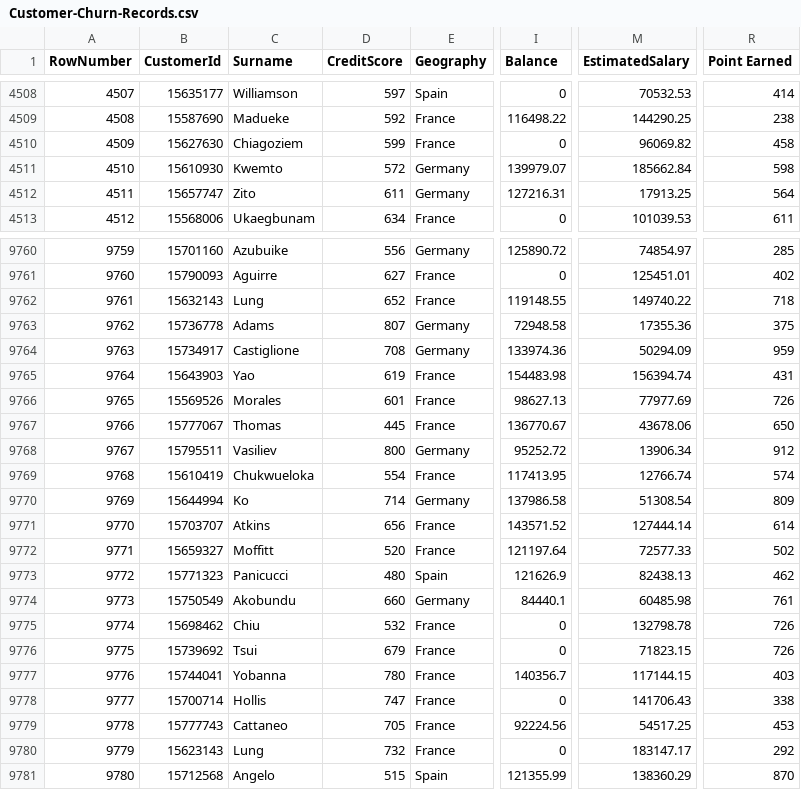
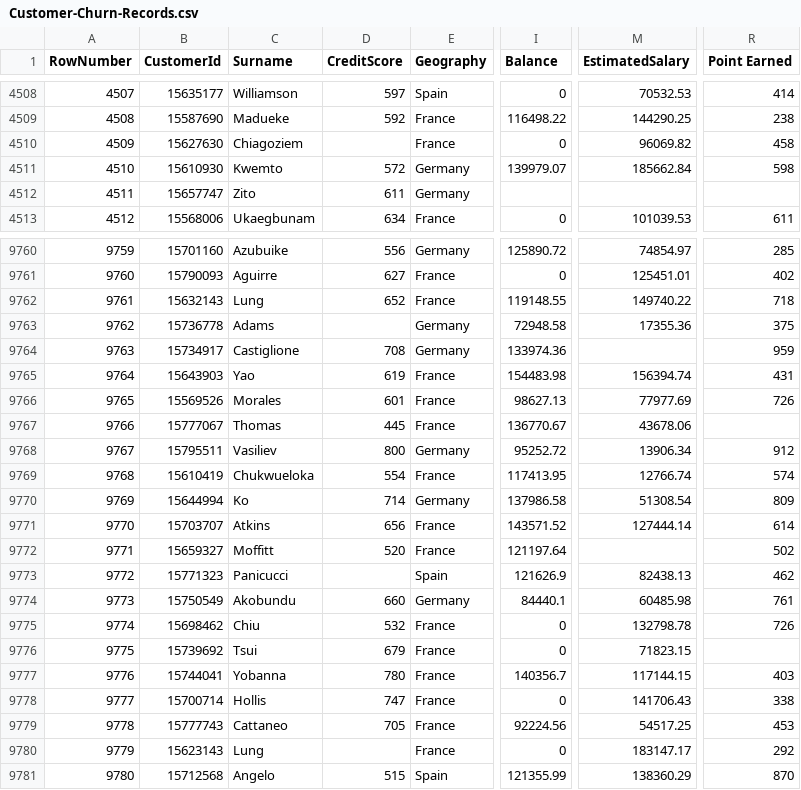
Before and after one commit to T-TNThien/Final-Report-Machine-Learning, a CSV file: Customer-Churn-Records.csv, drawn as a sheet; only a part is shown, gaps mark what is left out; the diff covers the shown part only; the diff names each change by its address in the sheet, - before the commit and + after, or states it on an @@ line.

```diff
--- a/Customer-Churn-Records.csv
+++ b/Customer-Churn-Records.csv
-D4510 (CreditScore): 599
+D4510 (CreditScore): (empty)
-I4512 (Balance): 127216.31
+I4512 (Balance): (empty)
-M4512 (EstimatedSalary): 17913.25
+M4512 (EstimatedSalary): (empty)
-R4512 (Point Earned): 564
+R4512 (Point Earned): (empty)
-D9763 (CreditScore): 807
+D9763 (CreditScore): (empty)
-M9764 (EstimatedSalary): 50294.09
+M9764 (EstimatedSalary): (empty)
-R9767 (Point Earned): 650
+R9767 (Point Earned): (empty)
-M9772 (EstimatedSalary): 72577.33
+M9772 (EstimatedSalary): (empty)
-D9773 (CreditScore): 480
+D9773 (CreditScore): (empty)
-R9776 (Point Earned): 726
+R9776 (Point Earned): (empty)
-D9780 (CreditScore): 732
+D9780 (CreditScore): (empty)
```
Also changed, not shown: 130 edited cells elsewhere in this file, 5 other files.
